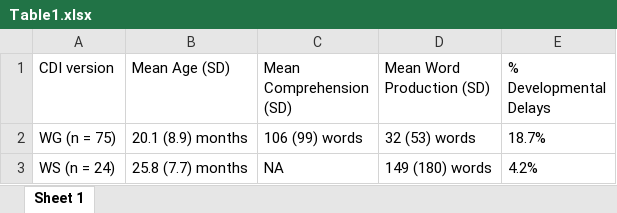
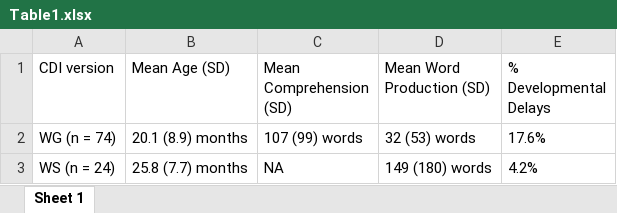
Before and after one commit to BergelsonLab/ELSSP, an Excel workbook: paper/tables/Table1.xlsx, sheet Sheet 1, drawn as a sheet; values as stored, in another font and other column widths than the file's, no borders; the diff names each change by its address in the sheet, - before the commit and + after, or states it on an @@ line.

```diff
--- a/paper/tables/Table1.xlsx (sheet Sheet 1)
+++ b/paper/tables/Table1.xlsx (sheet Sheet 1)
-A2 (CDI version): WG (n = 75)
+A2 (CDI version): WG (n = 74)
-C2 (Mean Comprehension (SD)): 106 (99) words
+C2 (Mean Comprehension (SD)): 107 (99) words
-E2 (% Developmental Delays): 18.7%
+E2 (% Developmental Delays): 17.6%
```
Also changed, not shown: paper/tables/Table2.xlsx, 27 other files.
